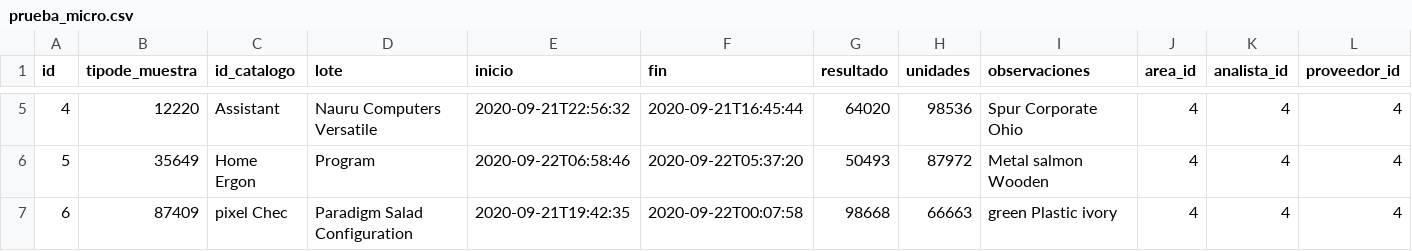
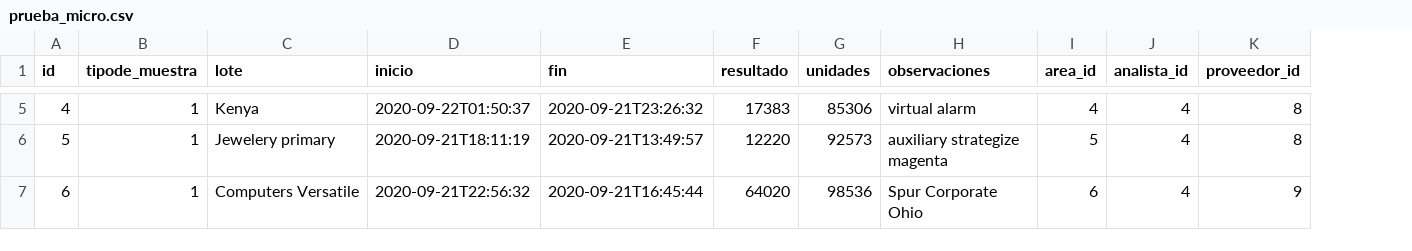
Before and after one commit to ludwigrubio/labprovidencia, a CSV file: src/main/resources/config/liquibase/fake-data/prueba_micro.csv, drawn as a sheet; only a part is shown, gaps mark what is left out; removed rows and columns are numbered as before the commit, all else as after; the diff covers the shown part only; the diff names each change by its address in the sheet, - before the commit and + after, or states it on an @@ line.

```diff
--- a/src/main/resources/config/liquibase/fake-data/prueba_micro.csv
+++ b/src/main/resources/config/liquibase/fake-data/prueba_micro.csv
-column C (id_catalogo), rows 5-7: Assistant | Home Ergon | pixel Chec
-B5 (tipode_muestra): 12220
+B5 (tipode_muestra): 1
-C5 (lote): Nauru Computers Versatile
+C5 (lote): Kenya
-D5 (inicio): 2020-09-21T22:56:32
+D5 (inicio): 2020-09-22T01:50:37
-E5 (fin): 2020-09-21T16:45:44
+E5 (fin): 2020-09-21T23:26:32
-F5 (resultado): 64020
+F5 (resultado): 17383
-G5 (unidades): 98536
+G5 (unidades): 85306
-H5 (observaciones): Spur Corporate Ohio
+H5 (observaciones): virtual alarm
-K5:K6 (proveedor_id): 4
+K5:K6 (proveedor_id): 8
-B6 (tipode_muestra): 35649
+B6 (tipode_muestra): 1
-C6 (lote): Program
+C6 (lote): Jewelery primary
-D6 (inicio): 2020-09-22T06:58:46
+D6 (inicio): 2020-09-21T18:11:19
-E6 (fin): 2020-09-22T05:37:20
+E6 (fin): 2020-09-21T13:49:57
-F6 (resultado): 50493
+F6 (resultado): 12220
-G6 (unidades): 87972
+G6 (unidades): 92573
-H6 (observaciones): Metal salmon Wooden
+H6 (observaciones): auxiliary strategize magenta
-I6 (area_id): 4
+I6 (area_id): 5
-B7 (tipode_muestra): 87409
+B7 (tipode_muestra): 1
-C7 (lote): Paradigm Salad Configuration
+C7 (lote): Computers Versatile
-D7 (inicio): 2020-09-21T19:42:35
+D7 (inicio): 2020-09-21T22:56:32
-E7 (fin): 2020-09-22T00:07:58
+E7 (fin): 2020-09-21T16:45:44
-F7 (resultado): 98668
+F7 (resultado): 64020
-G7 (unidades): 66663
+G7 (unidades): 98536
-H7 (observaciones): green Plastic ivory
+H7 (observaciones): Spur Corporate Ohio
-I7 (area_id): 4
+I7 (area_id): 6
-K7 (proveedor_id): 4
+K7 (proveedor_id): 9
```
Also changed, not shown: 60 edited cells elsewhere in this file, 15 other files.
